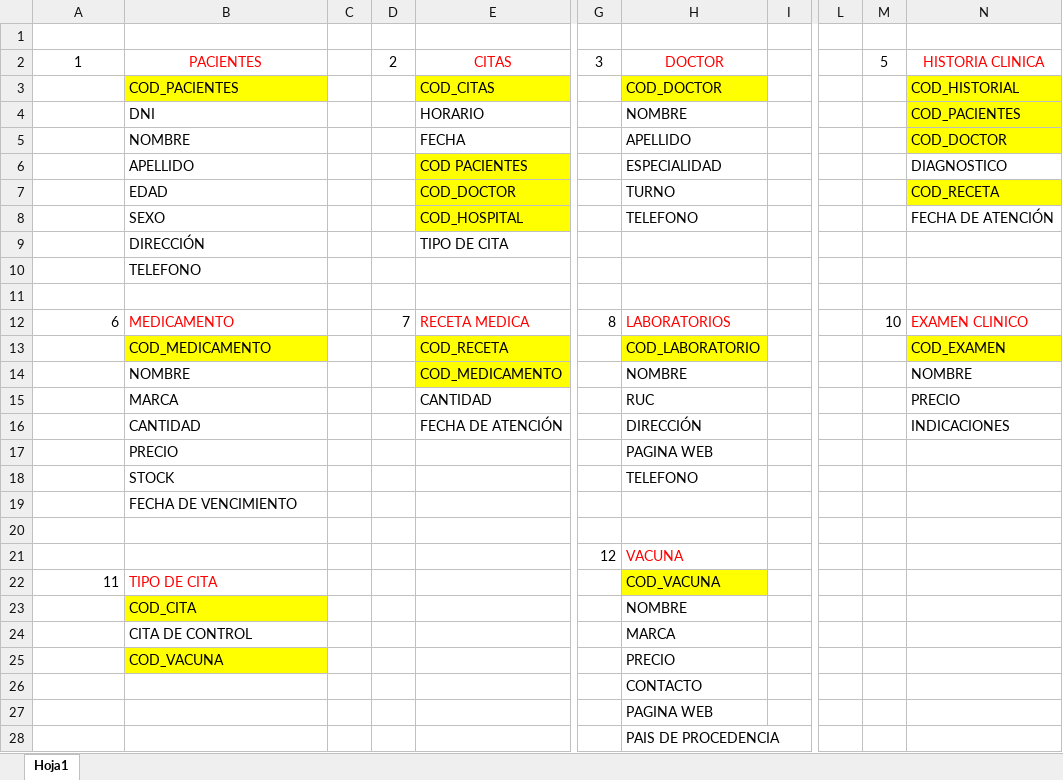
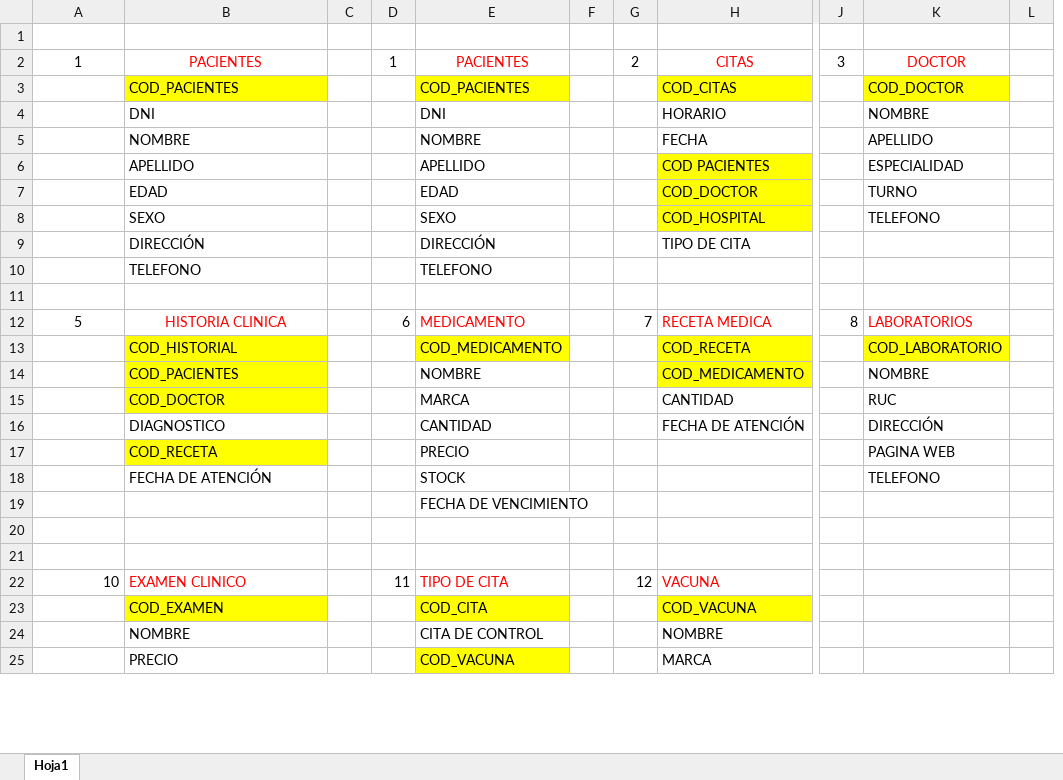
Before and after one commit to juanmanuelst/proyecto_poo, an Excel workbook: HOSPITAL_COVID.xlsx, sheet Hoja1, drawn as a sheet; only a part is shown, gaps mark what is left out; values as stored, in another font and other column widths than the file's, no borders; removed rows and columns are numbered as before the commit, all else as after; rows hold the shown columns only; the diff covers the shown part only; the diff names each change by its address in the sheet, - before the commit and + after, or states it on an @@ line.

```diff
--- a/HOSPITAL_COVID.xlsx (sheet Hoja1)
+++ b/HOSPITAL_COVID.xlsx (sheet Hoja1)
+column D, rows 2-12: 1 |  |  |  |  |  |  |  |  |  | 6
+column E, rows 2-19: PACIENTES | COD_PACIENTES | DNI | NOMBRE | APELLIDO | EDAD | SEXO | DIRECCIÓN | TELEFONO |  | MEDICAMENTO | COD_MEDICAMENTO | NOMBRE | MARCA | CANTIDAD | PRECIO | STOCK | FECHA DE VENCIMIENTO
+column F, empty
-column L, empty
-column M, rows 2-12: 5 |  |  |  |  |  |  |  |  |  | 10
-column N, rows 2-16: HISTORIA CLINICA | COD_HISTORIAL | COD_PACIENTES | COD_DOCTOR | DIAGNOSTICO | COD_RECETA | FECHA DE ATENCIÓN |  |  |  | EXAMEN CLINICO | COD_EXAMEN | NOMBRE | PRECIO | INDICACIONES
-A12: 6
+A12: 5
-A12 alignment: right
+A12 alignment: center
-B12: MEDICAMENTO
+B12: HISTORIA CLINICA
-B12 alignment: left
+B12 alignment: center
-B13: COD_MEDICAMENTO
+B13: COD_HISTORIAL
-B14: NOMBRE
+B14: COD_PACIENTES
-B14:B15 fill: none
+B14:B15 fill: #FFFF00
-B15: MARCA
+B15: COD_DOCTOR
-B16: CANTIDAD
+B16: DIAGNOSTICO
-B17: PRECIO
+B17: COD_RECETA
-B17 fill: none
+B17 fill: #FFFF00
-B18: STOCK
+B18: FECHA DE ATENCIÓN
-row 19:  | FECHA DE VENCIMIENTO
-row 20:  |  |  |  |  | 12 | VACUNA
+row 20: (empty)
-row 21: 11 | TIPO DE CITA |  |  |  |  | COD_VACUNA
+row 21: (empty)
-K21 fill: #FFFF00
+K21 fill: none
-row 23:  | COD_CITA |  |  |  |  | NOMBRE
-row 24:  | CITA DE CONTROL |  |  |  |  | MARCA
-row 25:  | COD_VACUNA |  |  |  |  | PRECIO
-row 26:  |  |  |  |  |  | CONTACTO
-row 27:  |  |  |  |  |  | PAGINA WEB
-row 28:  |  |  |  |  |  | PAIS DE PROCEDENCIA
+row 22: 10 | EXAMEN CLINICO |  | 11 | TIPO DE CITA |  | 12 | VACUNA
+row 23:  | COD_EXAMEN |  |  | COD_CITA |  |  | COD_VACUNA
+row 24:  | NOMBRE |  |  | CITA DE CONTROL |  |  | NOMBRE
+row 25:  | PRECIO |  |  | COD_VACUNA |  |  | MARCA
```
Also changed, not shown: 4 added rows elsewhere in this sheet, 3 other files.
